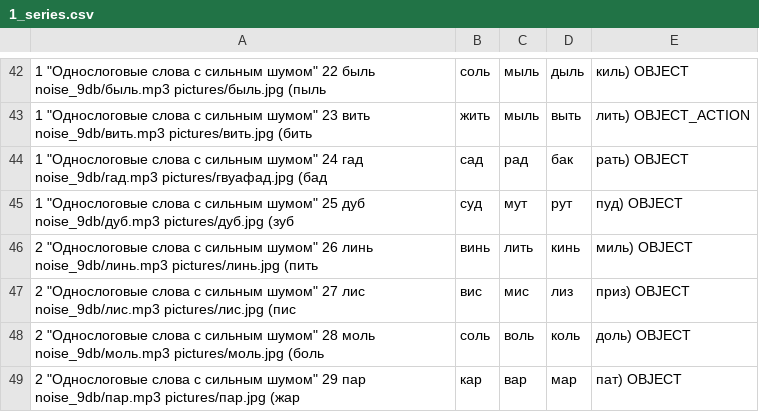
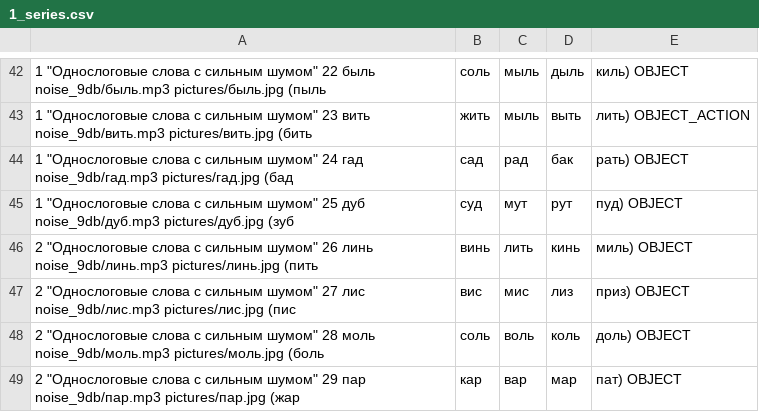
Before and after one commit to Brain-up/brn, a CSV file: src/main/resources/initFiles/1_series.csv, drawn as a sheet; only a part is shown, gaps mark what is left out; the diff names each change by its address in the sheet, - before the commit and + after, or states it on an @@ line.

Commit message:
bugfix: fix typo in task img filepath <eom>

```diff
--- a/src/main/resources/initFiles/1_series.csv
+++ b/src/main/resources/initFiles/1_series.csv
-A44: …гад noise_9db/гад.mp3 pictures/гвуафад.jpg (бад
+A44: …гад noise_9db/гад.mp3 pictures/гад.jpg (бад
```
